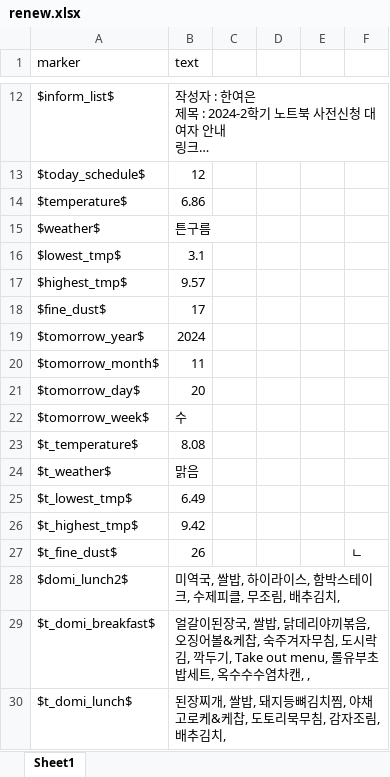
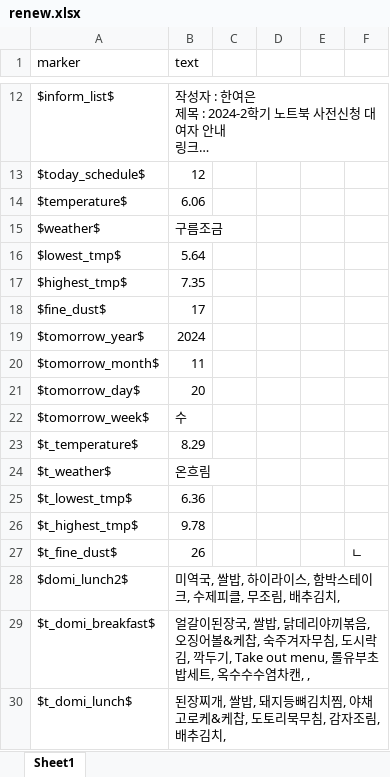
Before and after one commit to hy-seo0608/hongik-gpt, an Excel workbook: mysite/dataset/renew.xlsx, sheet Sheet1, drawn as a sheet; only a part is shown, gaps mark what is left out; long unchanged cells end in …; values as stored, in another font and other column widths than the file's, no borders; the diff names each change by its address in the sheet, - before the commit and + after, or states it on an @@ line.

```diff
--- a/mysite/dataset/renew.xlsx (sheet Sheet1)
+++ b/mysite/dataset/renew.xlsx (sheet Sheet1)
-B14 (text): 6.86
+B14 (text): 6.06
-B15 (text): 튼구름
+B15 (text): 구름조금
-B16 (text): 3.1
+B16 (text): 5.64
-B17 (text): 9.57
+B17 (text): 7.35
-B23 (text): 8.08
+B23 (text): 8.29
-B24 (text): 맑음
+B24 (text): 온흐림
-B25 (text): 6.49
+B25 (text): 6.36
-B26 (text): 9.42
+B26 (text): 9.78
```
Also changed, not shown: mysite/dataset/answerfile.xlsx, 3 other files.
